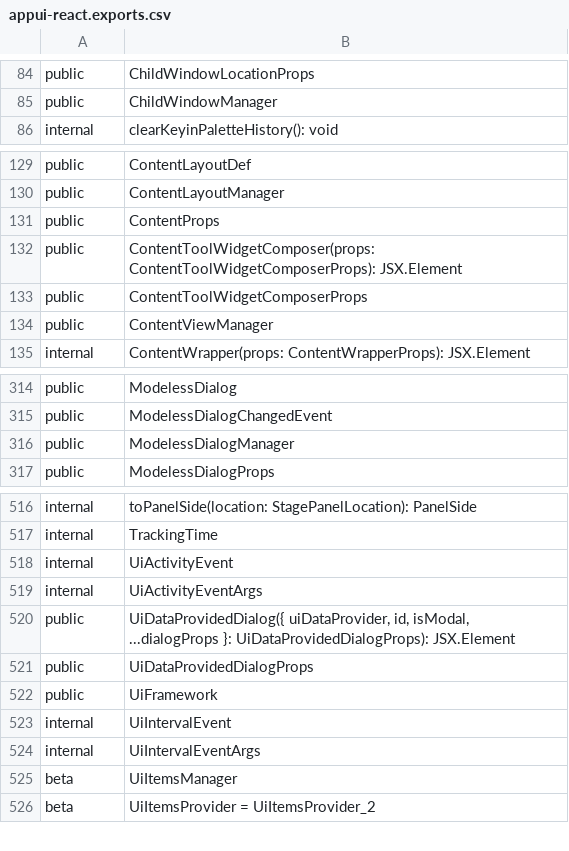
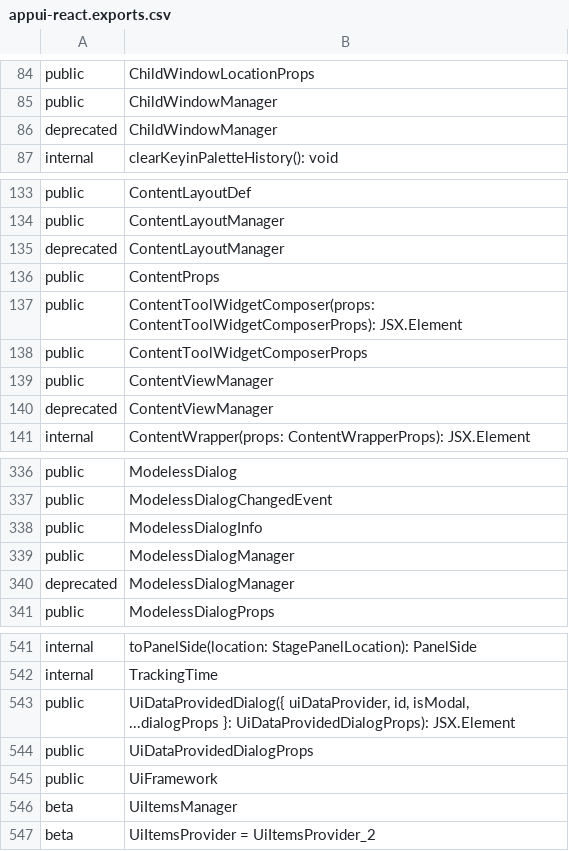
Before and after one commit to iTwin/appui, a CSV file: common/api/summary/appui-react.exports.csv, drawn as a sheet; only a part is shown, gaps mark what is left out; removed rows and columns are numbered as before the commit, all else as after; the diff covers the shown part only; the diff names each change by its address in the sheet, - before the commit and + after, or states it on an @@ line.

```diff
--- a/common/api/summary/appui-react.exports.csv
+++ b/common/api/summary/appui-react.exports.csv
+row 86: deprecated | ChildWindowManager
+row 135: deprecated | ContentLayoutManager
+row 140: deprecated | ContentViewManager
+row 338: public | ModelessDialogInfo
+row 340: deprecated | ModelessDialogManager
-row 518: internal | UiActivityEvent
-row 519: internal | UiActivityEventArgs
-row 523: internal | UiIntervalEvent
-row 524: internal | UiIntervalEventArgs
```
Also changed, not shown: 22 added rows, 1 removed row and 2 edited cells elsewhere in this file, 1 other file.
